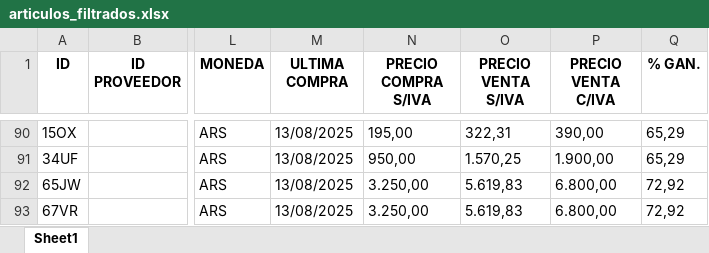
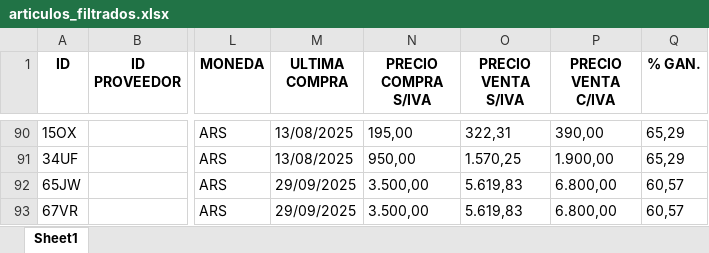
Before and after one commit to ppaipi/plutarco.github.io, an Excel workbook: media/articulos_filtrados.xlsx, sheet Sheet1, drawn as a sheet; only a part is shown, gaps mark what is left out; values as stored, in another font and other column widths than the file's, no borders; the diff covers the shown part only; the diff names each change by its address in the sheet, - before the commit and + after, or states it on an @@ line.

```diff
--- a/media/articulos_filtrados.xlsx (sheet Sheet1)
+++ b/media/articulos_filtrados.xlsx (sheet Sheet1)
-M92:M93 (ULTIMA COMPRA): 13/08/2025
+M92:M93 (ULTIMA COMPRA): 29/09/2025
-N92:N93 (PRECIO COMPRA S/IVA): 3.250,00
+N92:N93 (PRECIO COMPRA S/IVA): 3.500,00
-Q92:Q93 (% GAN.): 72,92
+Q92:Q93 (% GAN.): 60,57
```
Also changed, not shown: 16 edited cells elsewhere in this sheet, 1 other file.
